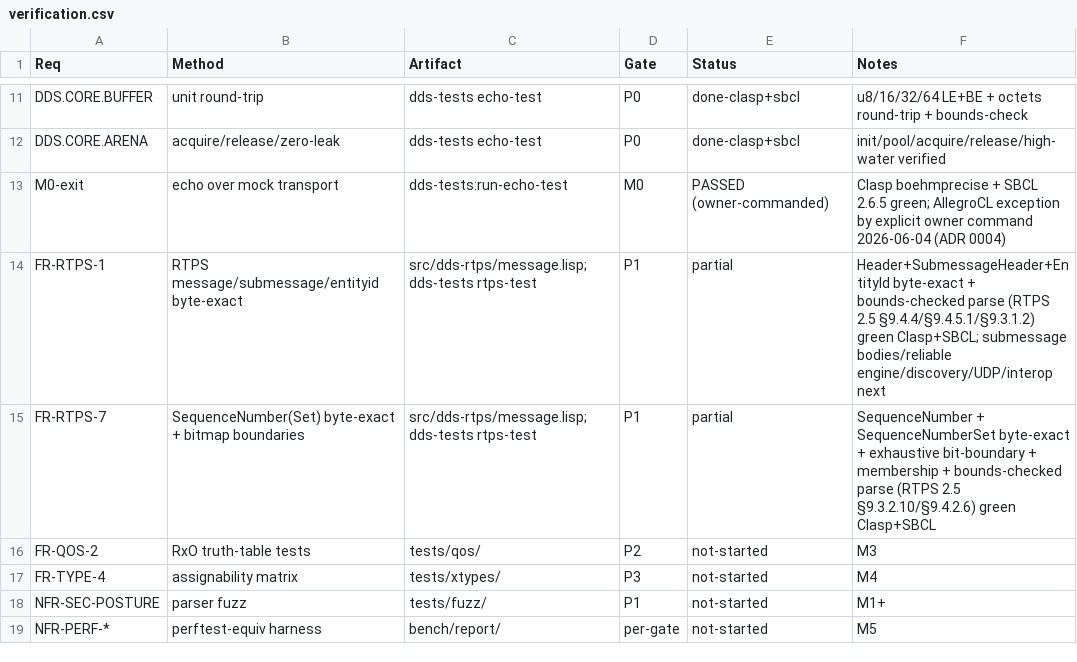
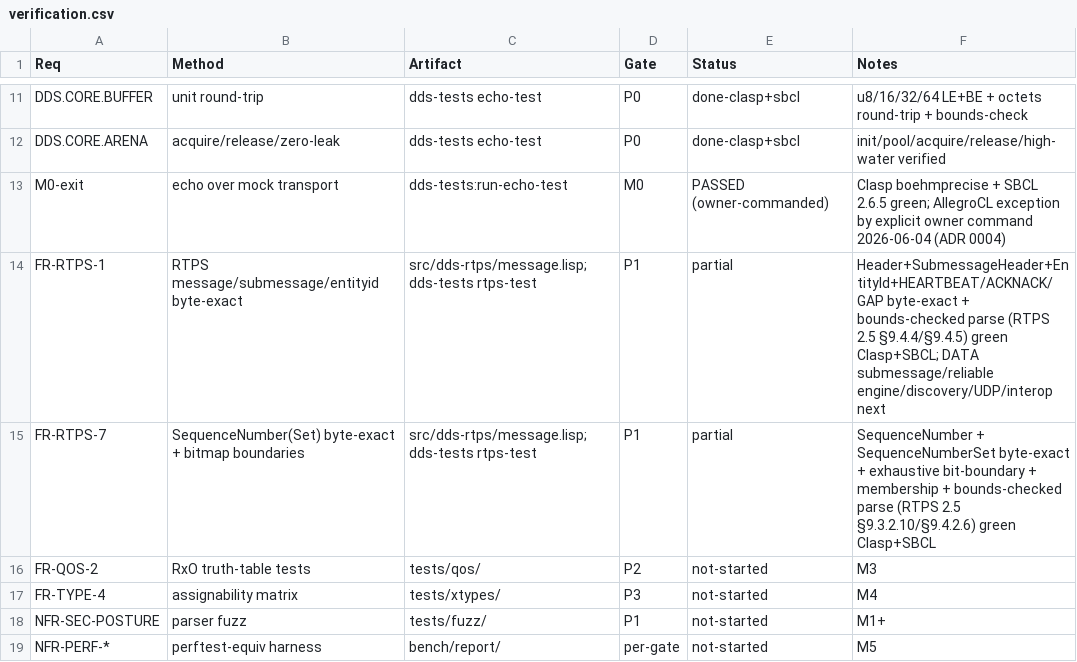
Before and after one commit to goenninger-b-t/dds, a CSV file: docs/verification.csv, drawn as a sheet; only a part is shown, gaps mark what is left out.

```diff
--- a/docs/verification.csv
+++ b/docs/verification.csv
@@ -13,3 +13,3 @@ DDS.CORE.ARENA,acquire/release/zero-leak,dds-tests echo-test,P0,done-clasp+sbcl,
 M0-exit,echo over mock transport,dds-tests:run-echo-test,M0,PASSED (owner-commanded),Clasp boehmprecise + SBCL 2.6.5 green; AllegroCL exception by explicit owner command 2026-06-04 (ADR 0004)
-FR-RTPS-1,RTPS message/submessage/entityid byte-exact,src/dds-rtps/message.lisp; dds-tests rtps-test,P1,partial,Header+SubmessageHeader+EntityId byte-exact + bounds-checked parse (RTPS 2.5 §9.4.4/§9.4.5.1/§9.3.1.2) green Clasp+SBCL; submessage bodies/reliable engine/discovery/UDP/interop next
+FR-RTPS-1,RTPS message/submessage/entityid byte-exact,src/dds-rtps/message.lisp; dds-tests rtps-test,P1,partial,Header+SubmessageHeader+EntityId+HEARTBEAT/ACKNACK/GAP byte-exact + bounds-checked parse (RTPS 2.5 §9.4.4/§9.4.5) green Clasp+SBCL; DATA submessage/reliable engine/discovery/UDP/interop next
 FR-RTPS-7,SequenceNumber(Set) byte-exact + bitmap boundaries,src/dds-rtps/message.lisp; dds-tests rtps-test,P1,partial,SequenceNumber + SequenceNumberSet byte-exact + exhaustive bit-boundary + membership + bounds-checked parse (RTPS 2.5 §9.3.2.10/§9.4.2.6) green Clasp+SBCL
```
Also changed, not shown: 6 other files.
